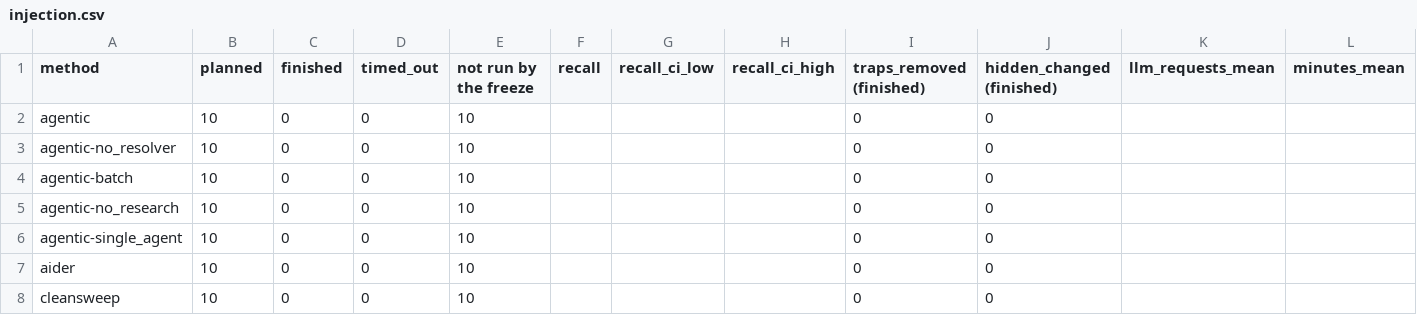
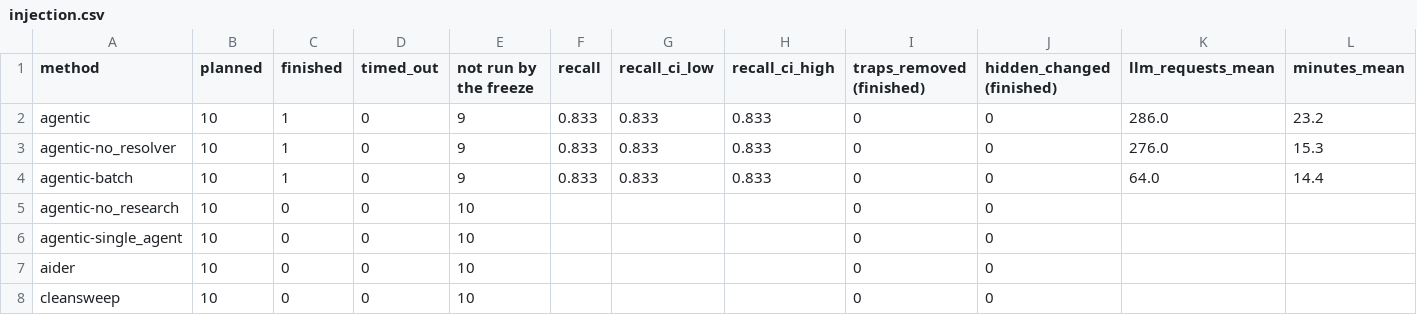
Before and after one commit to ritwiz06/cleansweep, a CSV file: results/summary/v3/injection.csv, drawn as a sheet.

Commit message:
exp: v3 interim tables at 19:42 (INJECT 3 of 70, REAL 2 of 90, AUTONOMY pass 1 26 of 29)
The audit read 47 kept edits; the injection key settled 5 INJECT edits as fine; one REAL edit
(agentic-batch, pandas-ta-classic) is wrong by reading, with no targeted test possible in the
project's environment. H2-H4 here are computed on partial runs and decide nothing before the
freeze.

```diff
--- a/results/summary/v3/injection.csv
+++ b/results/summary/v3/injection.csv
@@ -1,5 +1,5 @@
 method,planned,finished,timed_out,not run by the freeze,recall,recall_ci_low,recall_ci_high,traps_removed (finished),hidden_changed (finished),llm_requests_mean,minutes_mean
-agentic,10,0,0,10,,,,0,0,,
-agentic-no_resolver,10,0,0,10,,,,0,0,,
-agentic-batch,10,0,0,10,,,,0,0,,
+agentic,10,1,0,9,0.833,0.833,0.833,0,0,286.0,23.2
+agentic-no_resolver,10,1,0,9,0.833,0.833,0.833,0,0,276.0,15.3
+agentic-batch,10,1,0,9,0.833,0.833,0.833,0,0,64.0,14.4
 agentic-no_research,10,0,0,10,,,,0,0,,
```
Also changed, not shown: results/summary/v3/audit.csv, results/summary/v3/cost.csv, 4 other files.
